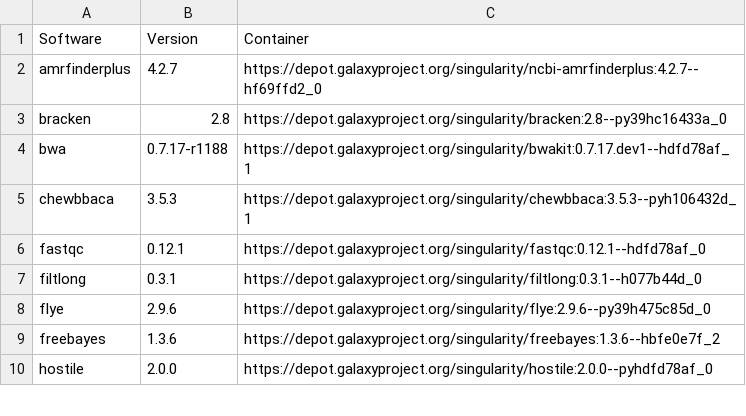
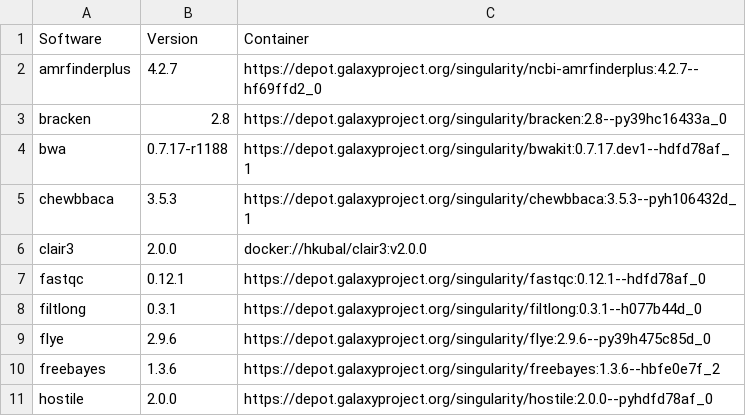
Before and after one commit to genomic-medicine-sweden/jasen, a CSV file: docs/source/workflows/escherichia_coli_sw.csv, drawn as a sheet; only a part is shown.

Commit message:
Update documentation and CHANGELOG.md re clair3 addition

```diff
--- a/docs/source/workflows/escherichia_coli_sw.csv
+++ b/docs/source/workflows/escherichia_coli_sw.csv
@@ -5,2 +5,3 @@ bwa,0.7.17-r1188,https://depot.galaxyproject.org/singularity/bwakit:0.7.17.dev1-
 chewbbaca,3.5.3,https://depot.galaxyproject.org/singularity/chewbbaca:3.5.3--pyh106432d_1
+clair3,2.0.0,docker://hkubal/clair3:v2.0.0
 fastqc,0.12.1,https://depot.galaxyproject.org/singularity/fastqc:0.12.1--hdfd78af_0
```
Also changed, not shown: docs/source/workflows/klebsiella_sw.csv, docs/source/workflows/staphylococcus_aureus_sw.csv, 3 other files.
